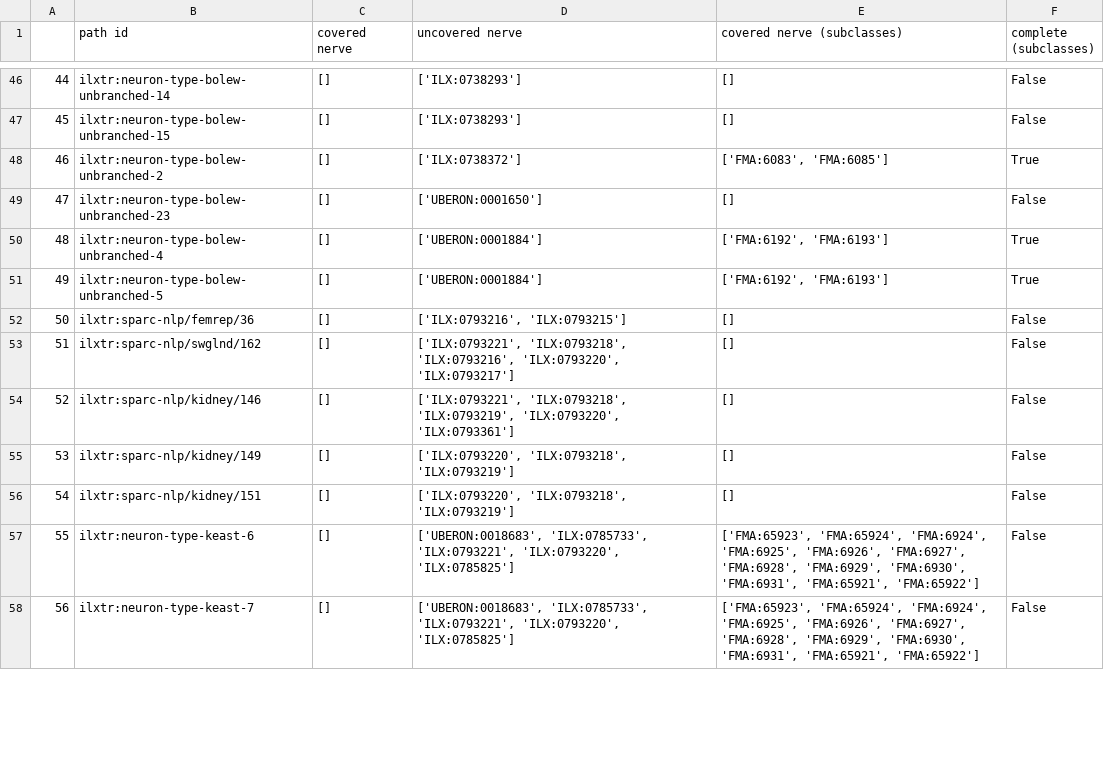
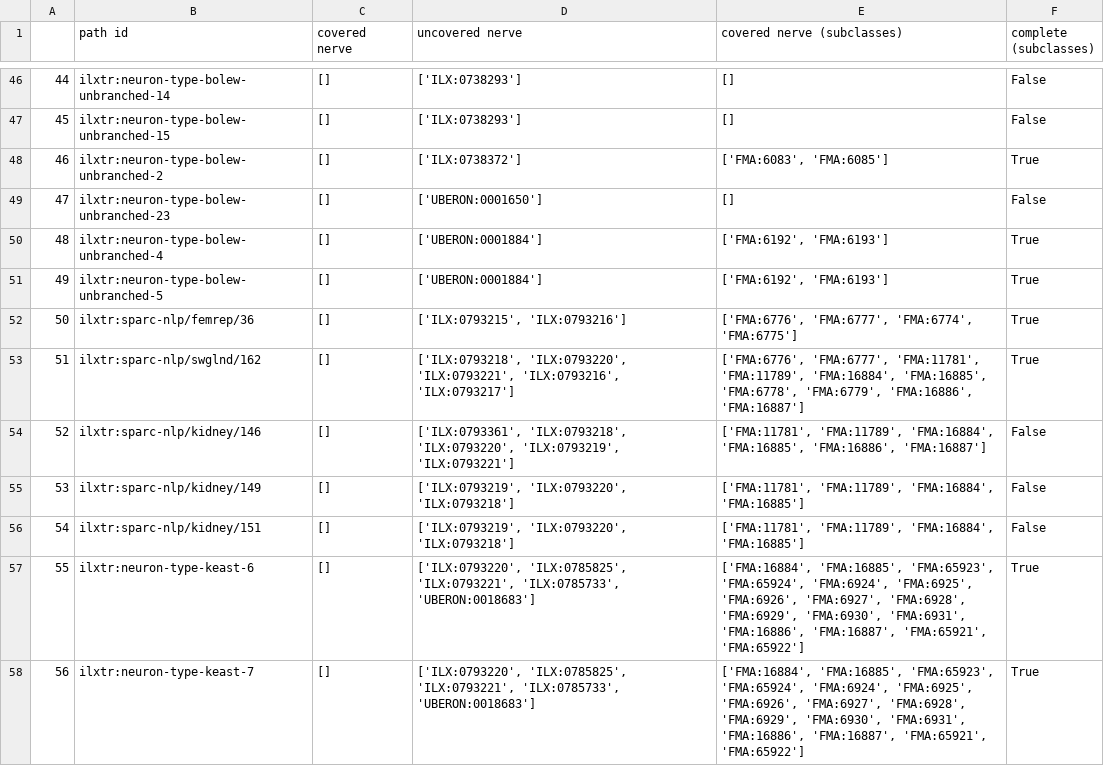
Before and after one commit to napakalas/sckan-nerves, a CSV file: data/generated/sckan_human_path_coverage_sckan-2024-09-21.csv, drawn as a sheet; only a part is shown, gaps mark what is left out; the diff covers the shown part only.

```diff
--- a/data/generated/sckan_human_path_coverage_sckan-2024-09-21.csv
+++ b/data/generated/sckan_human_path_coverage_sckan-2024-09-21.csv
@@ -51,8 +51,8 @@
 49,ilxtr:neuron-type-bolew-unbranched-5,[],['UBERON:0001884'],"['FMA:6192', 'FMA:6193']",True
-50,ilxtr:sparc-nlp/femrep/36,[],"['ILX:0793216', 'ILX:0793215']",[],False
-51,ilxtr:sparc-nlp/swglnd/162,[],"['ILX:0793221', 'ILX:0793218', 'ILX:0793216', 'ILX:0793220', 'ILX:0793217']",[],False
-52,ilxtr:sparc-nlp/kidney/146,[],"['ILX:0793221', 'ILX:0793218', 'ILX:0793219', 'ILX:0793220', 'ILX:0793361']",[],False
-53,ilxtr:sparc-nlp/kidney/149,[],"['ILX:0793220', 'ILX:0793218', 'ILX:0793219']",[],False
-54,ilxtr:sparc-nlp/kidney/151,[],"['ILX:0793220', 'ILX:0793218', 'ILX:0793219']",[],False
-55,ilxtr:neuron-type-keast-6,[],"['UBERON:0018683', 'ILX:0785733', 'ILX:0793221', 'ILX:0793220', 'ILX:0785825']","['FMA:65923', 'FMA:65924', 'FMA:6924', 'FMA:6925', 'FMA:6926', 'FMA:6927', 'FMA:6928', 'FMA:6929', 'FMA:6930', 'FMA:6931', 'FMA:65921', 'FMA:65922']",False
-56,ilxtr:neuron-type-keast-7,[],"['UBERON:0018683', 'ILX:0785733', 'ILX:0793221', 'ILX:0793220', 'ILX:0785825']","['FMA:65923', 'FMA:65924', 'FMA:6924', 'FMA:6925', 'FMA:6926', 'FMA:6927', 'FMA:6928', 'FMA:6929', 'FMA:6930', 'FMA:6931', 'FMA:65921', 'FMA:65922']",False
+50,ilxtr:sparc-nlp/femrep/36,[],"['ILX:0793215', 'ILX:0793216']","['FMA:6776', 'FMA:6777', 'FMA:6774', 'FMA:6775']",True
+51,ilxtr:sparc-nlp/swglnd/162,[],"['ILX:0793218', 'ILX:0793220', 'ILX:0793221', 'ILX:0793216', 'ILX:0793217']","['FMA:6776', 'FMA:6777', 'FMA:11781', 'FMA:11789', 'FMA:16884', 'FMA:16885', 'FMA:6778', 'FMA:6779', 'FMA:16886', 'FMA:16887']",True
+52,ilxtr:sparc-nlp/kidney/146,[],"['ILX:0793361', 'ILX:0793218', 'ILX:0793220', 'ILX:0793219', 'ILX:0793221']","['FMA:11781', 'FMA:11789', 'FMA:16884', 'FMA:16885', 'FMA:16886', 'FMA:16887']",False
+53,ilxtr:sparc-nlp/kidney/149,[],"['ILX:0793219', 'ILX:0793220', 'ILX:0793218']","['FMA:11781', 'FMA:11789', 'FMA:16884', 'FMA:16885']",False
+54,ilxtr:sparc-nlp/kidney/151,[],"['ILX:0793219', 'ILX:0793220', 'ILX:0793218']","['FMA:11781', 'FMA:11789', 'FMA:16884', 'FMA:16885']",False
+55,ilxtr:neuron-type-keast-6,[],"['ILX:0793220', 'ILX:0785825', 'ILX:0793221', 'ILX:0785733', 'UBERON:0018683']","['FMA:16884', 'FMA:16885', 'FMA:65923', 'FMA:65924', 'FMA:6924', 'FMA:6925', 'FMA:6926', 'FMA:6927', 'FMA:6928', 'FMA:6929', 'FMA:6930', 'FMA:6931', 'FMA:16886', 'FMA:16887', 'FMA:65921', 'FMA:65922']",True
+56,ilxtr:neuron-type-keast-7,[],"['ILX:0793220', 'ILX:0785825', 'ILX:0793221', 'ILX:0785733', 'UBERON:0018683']","['FMA:16884', 'FMA:16885', 'FMA:65923', 'FMA:65924', 'FMA:6924', 'FMA:6925', 'FMA:6926', 'FMA:6927', 'FMA:6928', 'FMA:6929', 'FMA:6930', 'FMA:6931', 'FMA:16886', 'FMA:16887', 'FMA:65921', 'FMA:65922']",True
```
Also changed, not shown: 146 edited cells elsewhere in this file, 1 other file.
